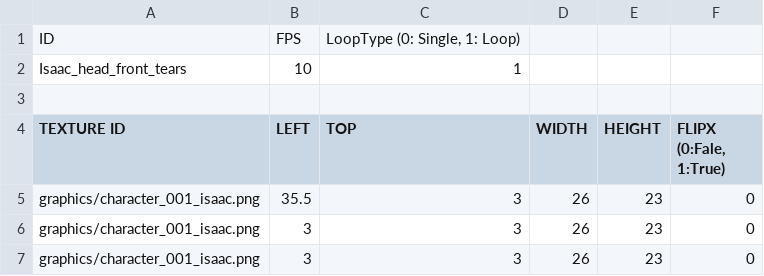
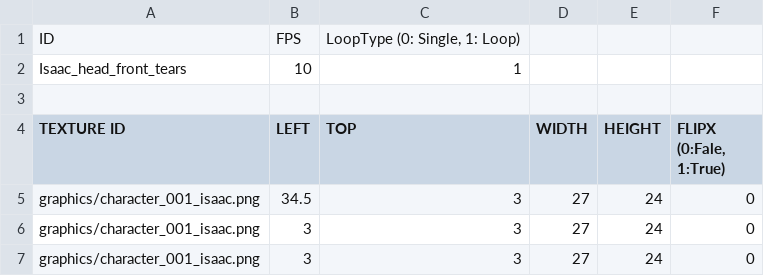
Before and after one commit to jeonglee22/sfml-issac, a CSV file: sfml-project-bin/animations/isaac_head_front_tears.csv, drawn as a sheet.

```diff
--- a/sfml-project-bin/animations/isaac_head_front_tears.csv
+++ b/sfml-project-bin/animations/isaac_head_front_tears.csv
@@ -4,4 +4,4 @@ Isaac_head_front_tears,10,"1	",,,
 TEXTURE ID,LEFT,TOP,WIDTH,HEIGHT,"FLIPX (0:Fale, 1:True)"
-graphics/character_001_isaac.png,35.5,3,26,23,0
-graphics/character_001_isaac.png,3,3,26,23,0
-graphics/character_001_isaac.png,3,3,26,23,0
+graphics/character_001_isaac.png,34.5,3,27,24,0
+graphics/character_001_isaac.png,3,3,27,24,0
+graphics/character_001_isaac.png,3,3,27,24,0
```
Also changed, not shown: sfml-project-bin/animations/isaac_head_side_tears.csv, sfml-project-bin/animations/isaac_run_height.csv, 20 other files.
